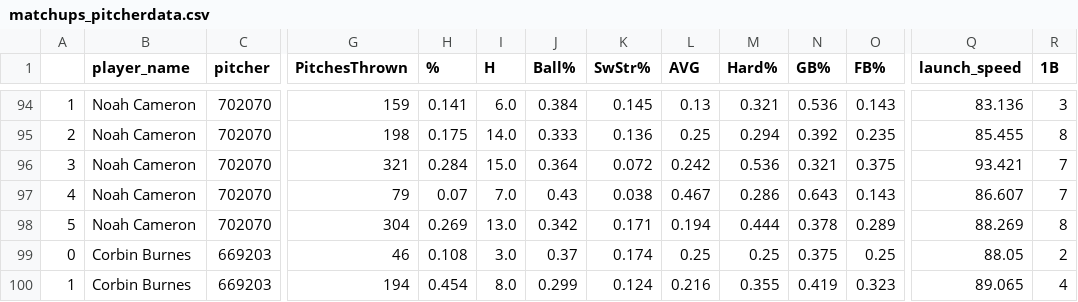
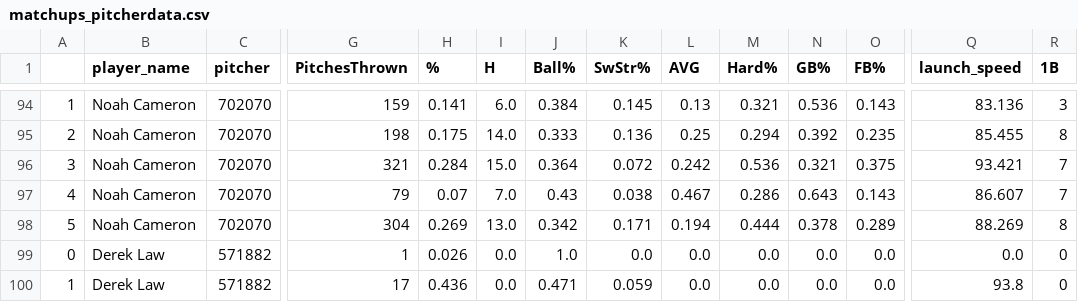
Before and after one commit to JonPGH/dailyMatchups, a CSV file: Data/matchups_pitcherdata.csv, drawn as a sheet; only a part is shown, gaps mark what is left out; the diff covers the shown part only; the diff names each change by its address in the sheet, - before the commit and + after, or states it on an @@ line.

```diff
--- a/Data/matchups_pitcherdata.csv
+++ b/Data/matchups_pitcherdata.csv
-B99:B100 (player_name): Corbin Burnes
+B99:B100 (player_name): Derek Law
-C99:C100 (pitcher): 669203
+C99:C100 (pitcher): 571882
-G99 (PitchesThrown): 46
+G99 (PitchesThrown): 1
-H99 (%): 0.108
+H99 (%): 0.026
-I99 (H): 3.0
+I99 (H): 0.0
-J99 (Ball%): 0.37
+J99 (Ball%): 1.0
-K99 (SwStr%): 0.174
+K99 (SwStr%): 0.0
-L99 (AVG): 0.25
+L99 (AVG): 0.0
-M99 (Hard%): 0.25
+M99 (Hard%): 0.0
-N99 (GB%): 0.375
+N99 (GB%): 0.0
-O99 (FB%): 0.25
+O99 (FB%): 0.0
-Q99 (launch_speed): 88.05
+Q99 (launch_speed): 0.0
-R99 (1B): 2
+R99 (1B): 0
-G100 (PitchesThrown): 194
+G100 (PitchesThrown): 17
-H100 (%): 0.454
+H100 (%): 0.436
-I100 (H): 8.0
+I100 (H): 0.0
-J100 (Ball%): 0.299
+J100 (Ball%): 0.471
-K100 (SwStr%): 0.124
+K100 (SwStr%): 0.059
-L100 (AVG): 0.216
+L100 (AVG): 0.0
-M100 (Hard%): 0.355
+M100 (Hard%): 0.0
-N100 (GB%): 0.419
+N100 (GB%): 0.0
-O100 (FB%): 0.323
+O100 (FB%): 0.0
-Q100 (launch_speed): 89.065
+Q100 (launch_speed): 93.8
-R100 (1B): 4
+R100 (1B): 0
```
Also changed, not shown: 1 added row and 92 edited cells elsewhere in this file, Data/matchups_hitterdata.csv.
